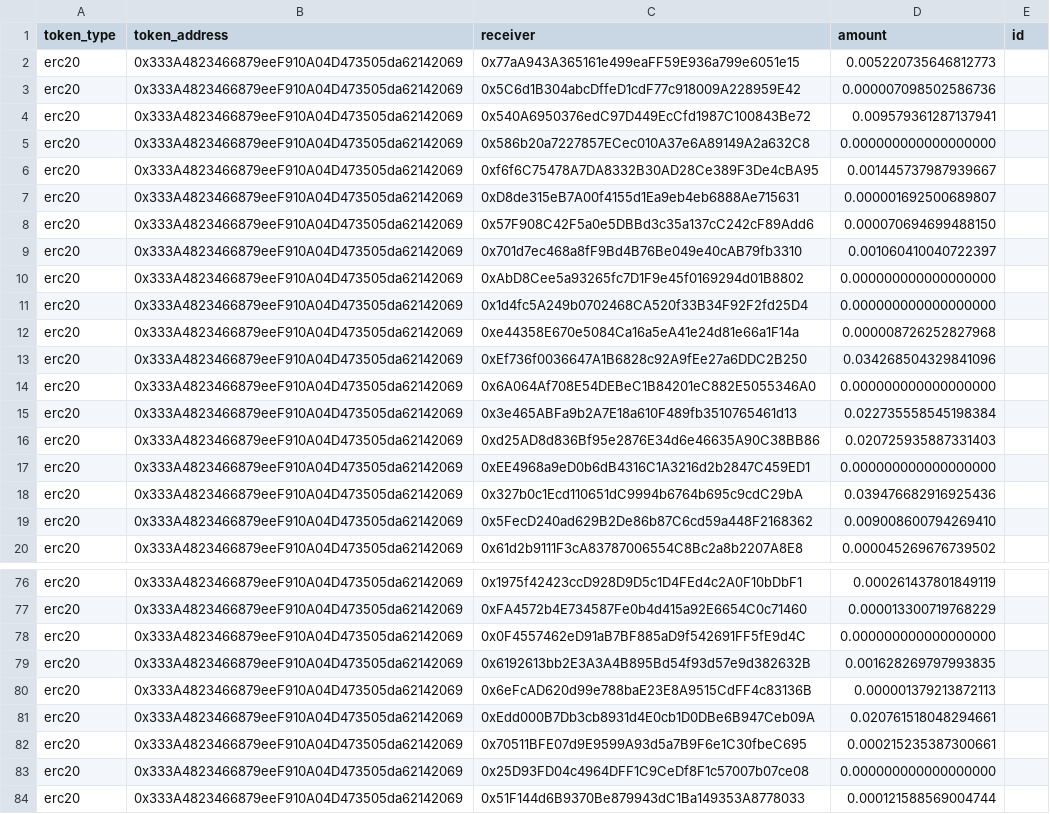
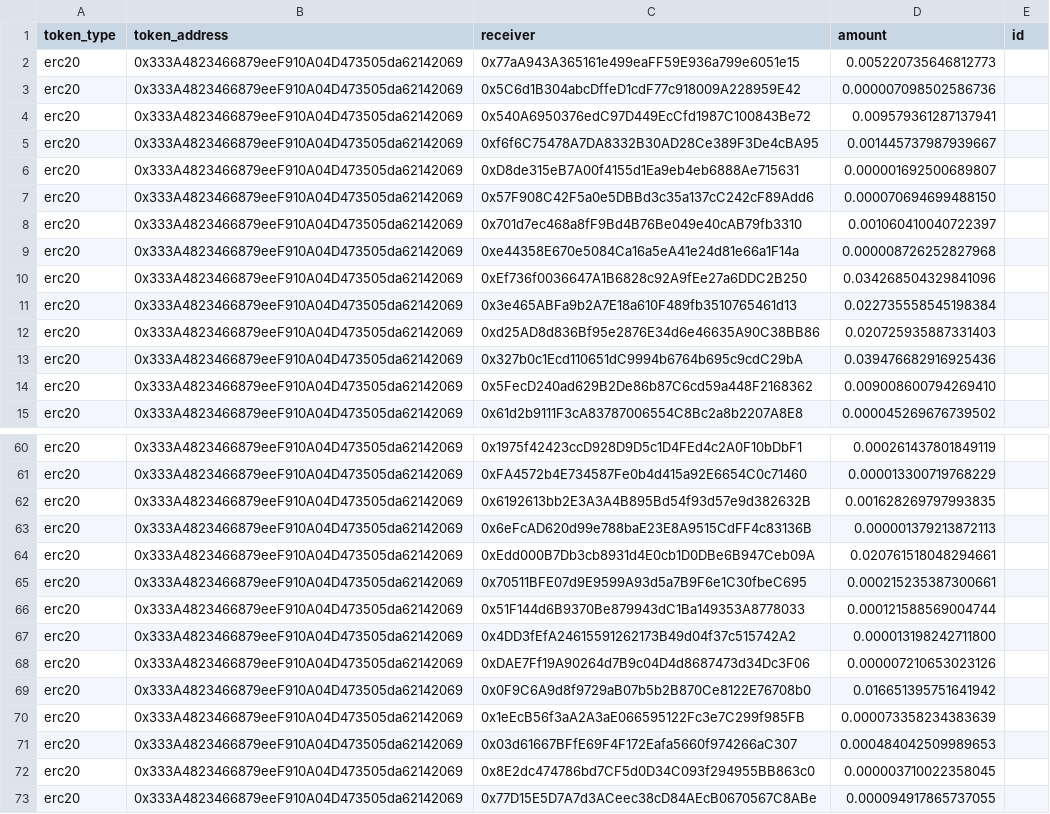
Before and after one commit to nation3/sourcecred-instance, a CSV file: output/grainIntegration/2022-06-19T00:00:00.000Z_Payouts-1655606763858_gnosis.csv, drawn as a sheet; only a part is shown, gaps mark what is left out; the shorter side is filled out with more unchanged rows; the diff covers the shown part only; the diff names each change by its address in the sheet, - before the commit and + after, or states it on an @@ line.

```diff
--- a/output/grainIntegration/2022-06-19T00:00:00.000Z_Payouts-1655606763858_gnosis.csv
+++ b/output/grainIntegration/2022-06-19T00:00:00.000Z_Payouts-1655606763858_gnosis.csv
-row 5: erc20 | 0x333A4823466879eeF910A04D473505da62142069 | 0x586b20a7227857ECec010A37e6A89149A2a632C8 | 0.000000000000000000
-row 10: erc20 | 0x333A4823466879eeF910A04D473505da62142069 | 0xAbD8Cee5a93265fc7D1F9e45f0169294d01B8802 | 0.000000000000000000
-row 11: erc20 | 0x333A4823466879eeF910A04D473505da62142069 | 0x1d4fc5A249b0702468CA520f33B34F92F2fd25D4 | 0.000000000000000000
-row 14: erc20 | 0x333A4823466879eeF910A04D473505da62142069 | 0x6A064Af708E54DEBeC1B84201eC882E5055346A0 | 0.000000000000000000
-row 17: erc20 | 0x333A4823466879eeF910A04D473505da62142069 | 0xEE4968a9eD0b6dB4316C1A3216d2b2847C459ED1 | 0.000000000000000000
-row 78: erc20 | 0x333A4823466879eeF910A04D473505da62142069 | 0x0F4557462eD91aB7BF885aD9f542691FF5fE9d4C | 0.000000000000000000
-row 83: erc20 | 0x333A4823466879eeF910A04D473505da62142069 | 0x25D93FD04c4964DFF1C9CeDf8F1c57007b07ce08 | 0.000000000000000000
```
Also changed, not shown: 13 removed rows elsewhere in this file, output/grainIntegration/2022-04-24T00:00:00.000Z_Payouts-1653034400307_gnosis.csv, output/grainIntegration/2022-05-01T00:00:00.000Z_Payouts-1653034400307_gnosis.csv, 36 other files.
